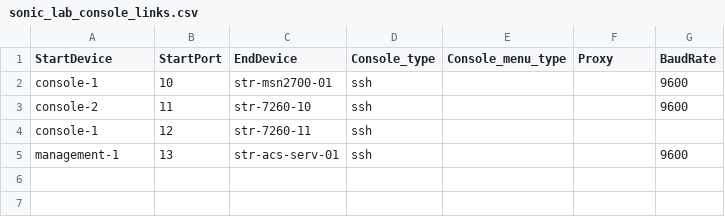
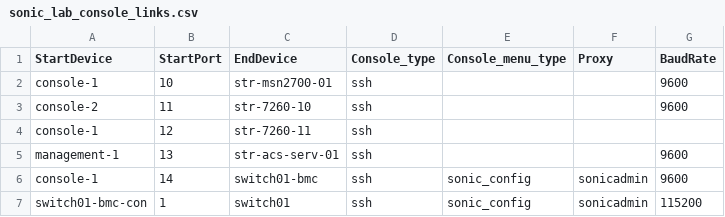
Before and after one commit to bmridul/sonic-mgmt, a CSV file: ansible/files/sonic_lab_console_links.csv, drawn as a sheet.

```diff
--- a/ansible/files/sonic_lab_console_links.csv
+++ b/ansible/files/sonic_lab_console_links.csv
@@ -5 +5,3 @@ console-1,12,str-7260-11,ssh,,,
 management-1,13,str-acs-serv-01,ssh,,,9600
+console-1,14,switch01-bmc,ssh,sonic_config,sonicadmin,9600
+switch01-bmc-con,1,switch01,ssh,sonic_config,sonicadmin,115200
```
Also changed, not shown: ansible/files/sonic_lab_devices.csv, 5 other files.
